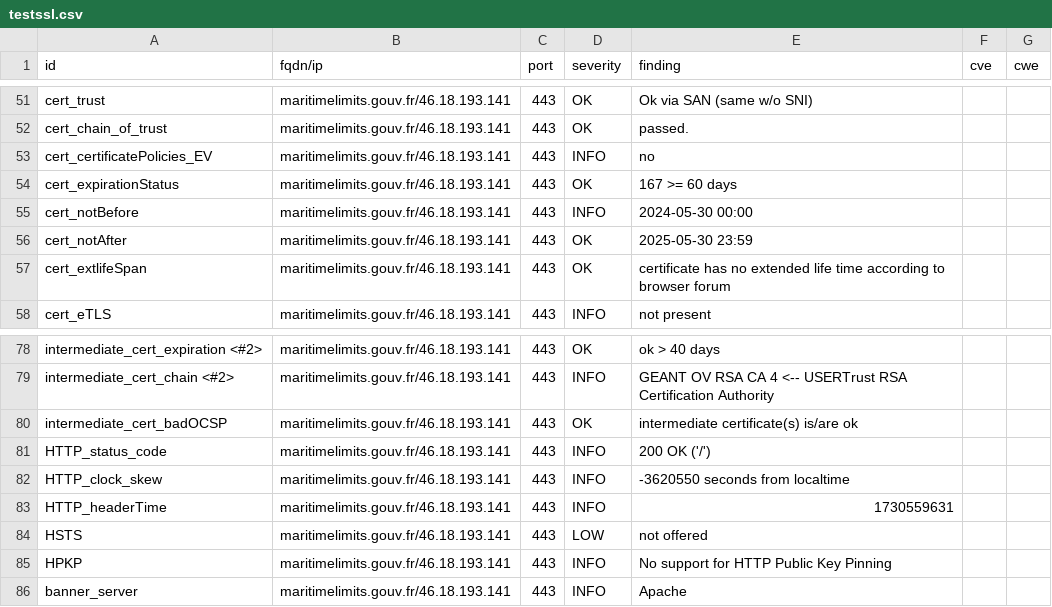
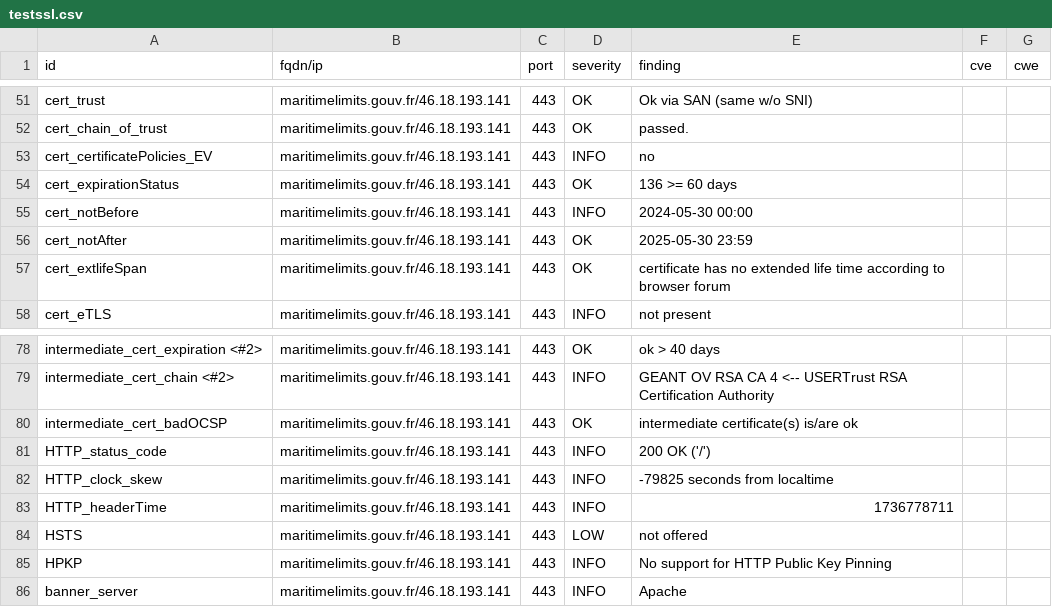
Before and after one commit to GKO-org/dashlordPrd7, a CSV file: results/aHR0cHM6Ly9tYXJpdGltZWxpbWl0cy5nb3V2LmZy/testssl.csv, drawn as a sheet; only a part is shown, gaps mark what is left out.

```diff
--- a/results/aHR0cHM6Ly9tYXJpdGltZWxpbWl0cy5nb3V2LmZy/testssl.csv
+++ b/results/aHR0cHM6Ly9tYXJpdGltZWxpbWl0cy5nb3V2LmZy/testssl.csv
@@ -53,3 +53,3 @@
 "cert_certificatePolicies_EV","maritimelimits.gouv.fr/46.18.193.141","443","INFO","no","",""
-"cert_expirationStatus","maritimelimits.gouv.fr/46.18.193.141","443","OK","167 >= 60 days","",""
+"cert_expirationStatus","maritimelimits.gouv.fr/46.18.193.141","443","OK","136 >= 60 days","",""
 "cert_notBefore","maritimelimits.gouv.fr/46.18.193.141","443","INFO","2024-05-30 00:00","",""
@@ -81,4 +81,4 @@
 "HTTP_status_code","maritimelimits.gouv.fr/46.18.193.141","443","INFO","200 OK ('/')","",""
-"HTTP_clock_skew","maritimelimits.gouv.fr/46.18.193.141","443","INFO","-3620550 seconds from localtime","",""
-"HTTP_headerTime","maritimelimits.gouv.fr/46.18.193.141","443","INFO","1730559631","",""
+"HTTP_clock_skew","maritimelimits.gouv.fr/46.18.193.141","443","INFO","-79825 seconds from localtime","",""
+"HTTP_headerTime","maritimelimits.gouv.fr/46.18.193.141","443","INFO","1736778711","",""
 "HSTS","maritimelimits.gouv.fr/46.18.193.141","443","LOW","not offered","",""
```
Also changed, not shown: 8 other files.
